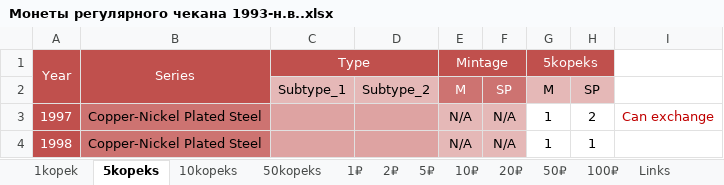
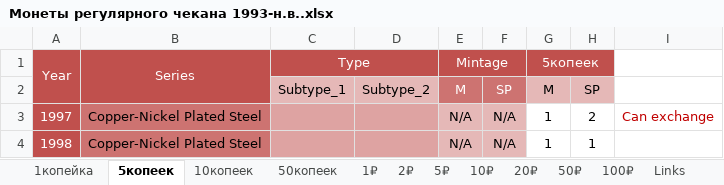
Before and after one commit to DartAlexator/CoinCollection, an Excel workbook: Collections/РФ/Монеты регулярного чекана 1993-н.в..xlsx, sheet 5копеек, drawn as a sheet; only a part is shown; values as stored, in another font and other column widths than the file's, no borders; charts and pictures and conditional formats not drawn; the diff names each change by its address in the sheet, - before the commit and + after, or states it on an @@ line.

```diff
--- a/Collections/РФ/Монеты регулярного чекана 1993-н.в..xlsx (sheet 5копеек)
+++ b/Collections/РФ/Монеты регулярного чекана 1993-н.в..xlsx (sheet 5копеек)
-sheet tab: 1kopek
+sheet tab: 1копейка
-sheet tab: 5kopeks
+sheet tab: 5копеек
-sheet tab: 10kopeks
+sheet tab: 10копеек
-sheet tab: 50kopeks
+sheet tab: 50копеек
-G1: 5kopeks
+G1: 5копеек
```
Also changed, not shown: sheet 1копейка, sheet 10копеек, sheet 50копеек, 2 other files.
